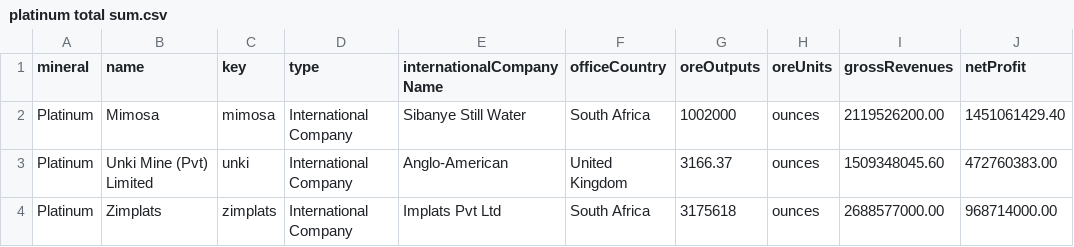
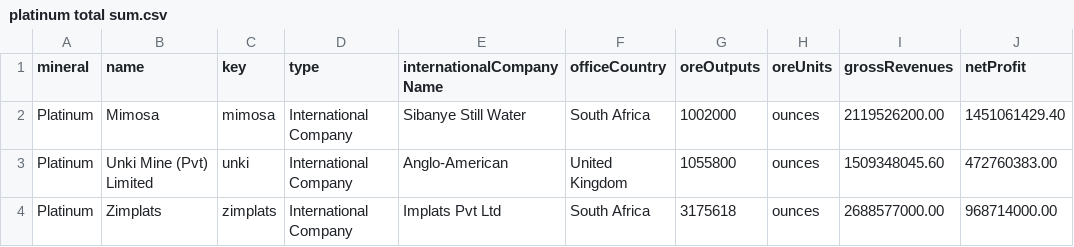
Before and after one commit to SIVIO-Institute/MRMI, a CSV file: platinum total sum.csv, drawn as a sheet; only a part is shown; the diff names each change by its address in the sheet, - before the commit and + after, or states it on an @@ line.

Commit message:
Update Unki ore output total

```diff
--- a/platinum total sum.csv
+++ b/platinum total sum.csv
-G3 (oreOutputs): 3166.37
+G3 (oreOutputs): 1055800
```
